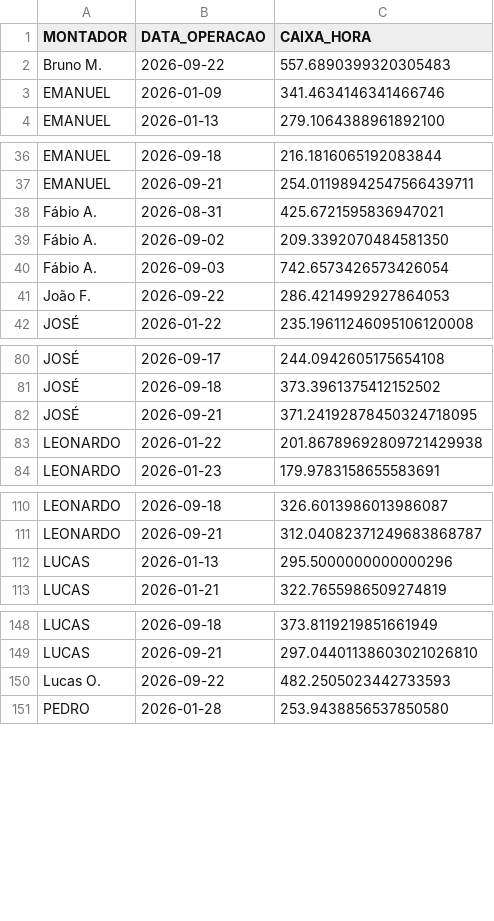
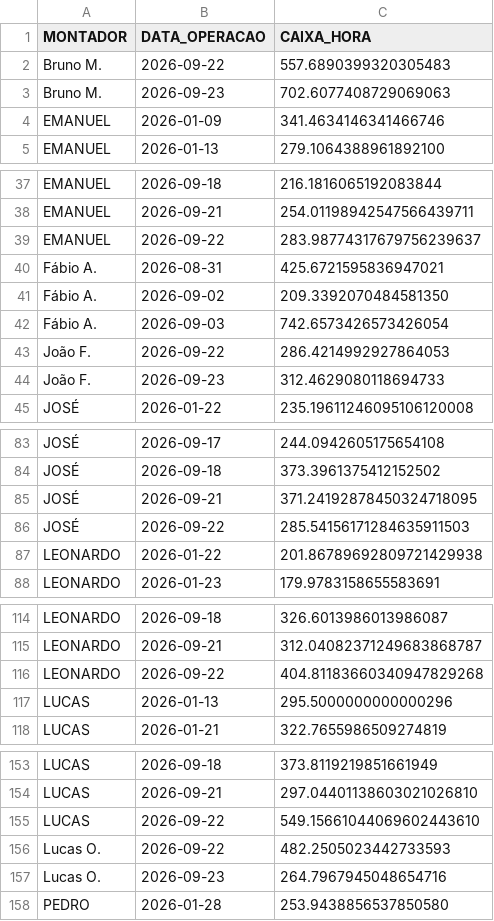
Before and after one commit to diogojfr/report-cdc-streamlit, a CSV file: data/caixa_hora.csv, drawn as a sheet; only a part is shown, gaps mark what is left out; the diff covers the shown part only.

```diff
--- a/data/caixa_hora.csv
+++ b/data/caixa_hora.csv
@@ -2,2 +2,3 @@
 Bruno M.,2026-09-22,557.6890399320305483
+Bruno M.,2026-09-23,702.6077408729069063
 EMANUEL,2026-01-09,341.4634146341466746
@@ -37,2 +38,3 @@ EMANUEL,2026-09-18,216.1816065192083844
 EMANUEL,2026-09-21,254.01198942547566439711
+EMANUEL,2026-09-22,283.98774317679756239637
 Fábio A.,2026-08-31,425.6721595836947021
@@ -41,2 +43,3 @@ Fábio A.,2026-09-03,742.6573426573426054
 João F.,2026-09-22,286.4214992927864053
+João F.,2026-09-23,312.4629080118694733
 JOSÉ,2026-01-22,235.19611246095106120008
@@ -82,2 +85,3 @@ JOSÉ,2026-09-18,373.3961375412152502
 JOSÉ,2026-09-21,371.24192878450324718095
+JOSÉ,2026-09-22,285.54156171284635911503
 LEONARDO,2026-01-22,201.86789692809721429938
@@ -111,2 +115,3 @@ LEONARDO,2026-09-18,326.6013986013986087
 LEONARDO,2026-09-21,312.04082371249683868787
+LEONARDO,2026-09-22,404.81183660340947829268
 LUCAS,2026-01-13,295.5000000000000296
@@ -149,3 +154,5 @@ LUCAS,2026-09-18,373.8119219851661949
 LUCAS,2026-09-21,297.04401138603021026810
+LUCAS,2026-09-22,549.15661044069602443610
 Lucas O.,2026-09-22,482.2505023442733593
+Lucas O.,2026-09-23,264.7967945048654716
 PEDRO,2026-01-28,253.9438856537850580
```
Also changed, not shown: 1 added row elsewhere in this file, data/conf_registros.csv, data/tab_horas_trabalhadas.csv, 9 other files.
